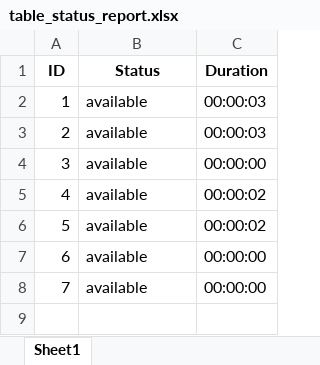
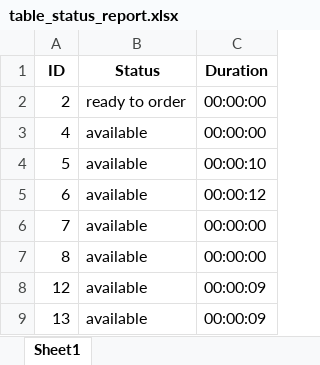
Before and after one commit to CptGeo02/licenta, an Excel workbook: data/outputs/table_status_report.xlsx, sheet Sheet1, drawn as a sheet; values as stored, in another font and other column widths than the file's, no borders; removed rows and columns are numbered as before the commit, all else as after; the diff names each change by its address in the sheet, - before the commit and + after, or states it on an @@ line.

Commit message:
fixed set tables option

```diff
--- a/data/outputs/table_status_report.xlsx (sheet Sheet1)
+++ b/data/outputs/table_status_report.xlsx (sheet Sheet1)
-row 2: 1 | available | 00:00:03
-B2 (Status): available
+B2 (Status): ready to order
-C2 (Duration): 00:00:03
+C2 (Duration): 00:00:00
-row 4: 3 | available | 00:00:00
-C3 (Duration): 00:00:02
+C3 (Duration): 00:00:00
-C4 (Duration): 00:00:02
+C4 (Duration): 00:00:10
-C5 (Duration): 00:00:00
+C5 (Duration): 00:00:12
+row 7: 8 | available | 00:00:00
+row 8: 12 | available | 00:00:09
+row 9: 13 | available | 00:00:09
```
Also changed, not shown: 5 other files.
